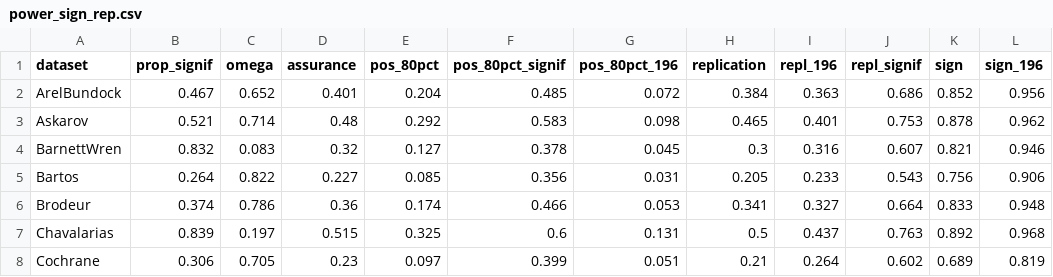
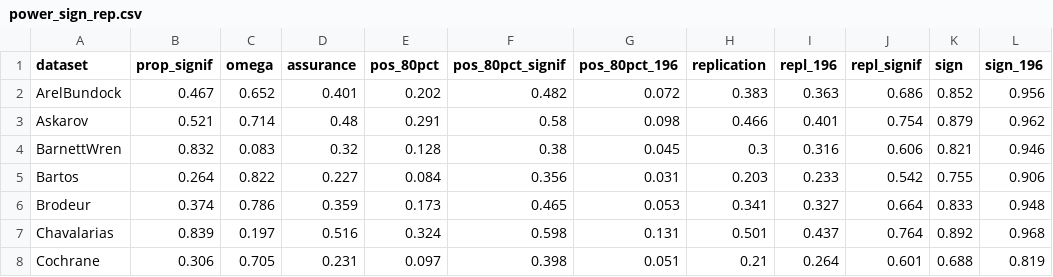
Before and after one commit to wwiecek/BEAR, a CSV file: paper/power_sign_rep.csv, drawn as a sheet; only a part is shown; the diff covers the shown part only; the diff names each change by its address in the sheet, - before the commit and + after, or states it on an @@ line.

Commit message:
reorganised replications data structures and refitted

```diff
--- a/paper/power_sign_rep.csv
+++ b/paper/power_sign_rep.csv
-E2 (pos_80pct): 0.204
+E2 (pos_80pct): 0.202
-F2 (pos_80pct_signif): 0.485
+F2 (pos_80pct_signif): 0.482
-H2 (replication): 0.384
+H2 (replication): 0.383
-E3 (pos_80pct): 0.292
+E3 (pos_80pct): 0.291
-F3 (pos_80pct_signif): 0.583
+F3 (pos_80pct_signif): 0.58
-H3 (replication): 0.465
+H3 (replication): 0.466
-J3 (repl_signif): 0.753
+J3 (repl_signif): 0.754
-K3 (sign): 0.878
+K3 (sign): 0.879
-E4 (pos_80pct): 0.127
+E4 (pos_80pct): 0.128
-F4 (pos_80pct_signif): 0.378
+F4 (pos_80pct_signif): 0.38
-J4 (repl_signif): 0.607
+J4 (repl_signif): 0.606
-E5 (pos_80pct): 0.085
+E5 (pos_80pct): 0.084
-H5 (replication): 0.205
+H5 (replication): 0.203
-J5 (repl_signif): 0.543
+J5 (repl_signif): 0.542
-K5 (sign): 0.756
+K5 (sign): 0.755
-D6 (assurance): 0.36
+D6 (assurance): 0.359
-E6 (pos_80pct): 0.174
+E6 (pos_80pct): 0.173
-F6 (pos_80pct_signif): 0.466
+F6 (pos_80pct_signif): 0.465
-D7 (assurance): 0.515
+D7 (assurance): 0.516
-E7 (pos_80pct): 0.325
+E7 (pos_80pct): 0.324
-F7 (pos_80pct_signif): 0.6
+F7 (pos_80pct_signif): 0.598
-H7 (replication): 0.5
+H7 (replication): 0.501
-J7 (repl_signif): 0.763
+J7 (repl_signif): 0.764
-D8 (assurance): 0.23
+D8 (assurance): 0.231
-F8 (pos_80pct_signif): 0.399
+F8 (pos_80pct_signif): 0.398
-J8 (repl_signif): 0.602
+J8 (repl_signif): 0.601
-K8 (sign): 0.689
+K8 (sign): 0.688
```
Also changed, not shown: 64 edited cells elsewhere in this file, 6 other files.
